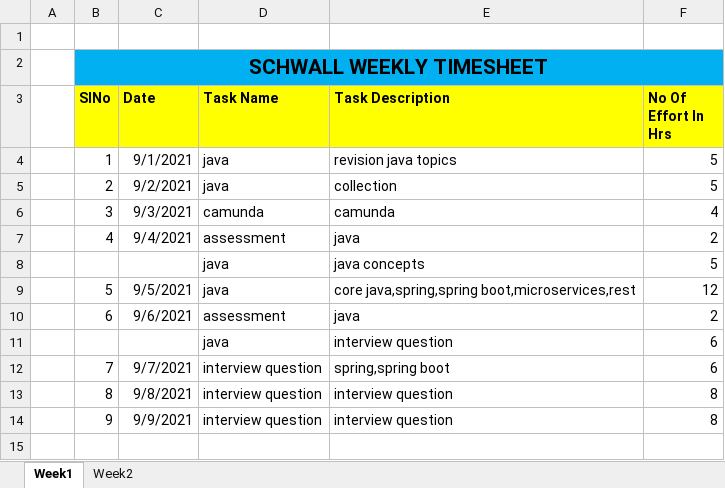
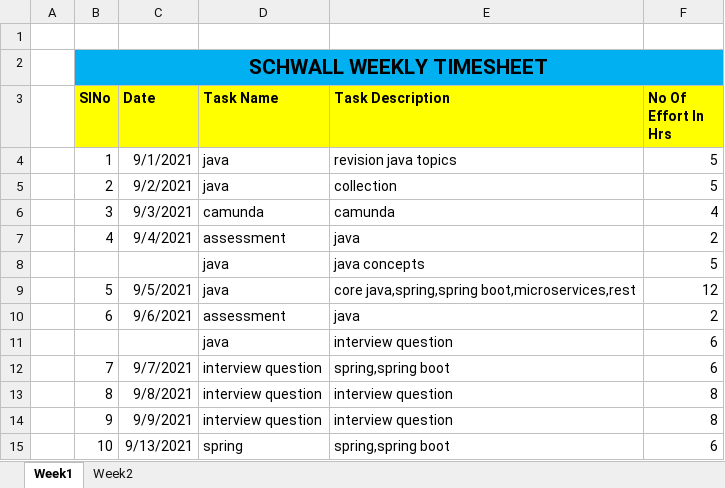
Before and after one commit to Surge-Technology/JavaTraining-Batch1, an Excel workbook: Gayathri/Timesheet/Schwall_Gayathri_Timesheet_september_2021 - Copy - Copy.xlsx, sheet Week1, drawn as a sheet; values as stored, in another font and other column widths than the file's, no borders; the diff names each change by its address in the sheet, - before the commit and + after, or states it on an @@ line.

Commit message:
Timesheet

```diff
--- a/Gayathri/Timesheet/Schwall_Gayathri_Timesheet_september_2021 - Copy - Copy.xlsx (sheet Week1)
+++ b/Gayathri/Timesheet/Schwall_Gayathri_Timesheet_september_2021 - Copy - Copy.xlsx (sheet Week1)
+row 15:  | 10 | 9/13/2021 | spring | spring,spring boot | 6
```
